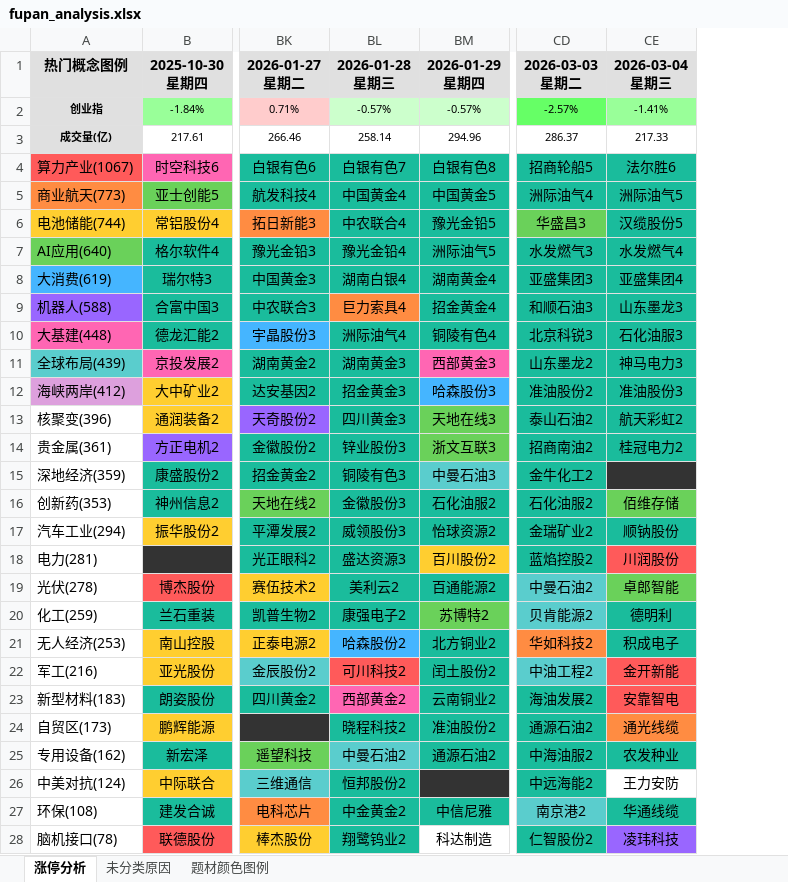
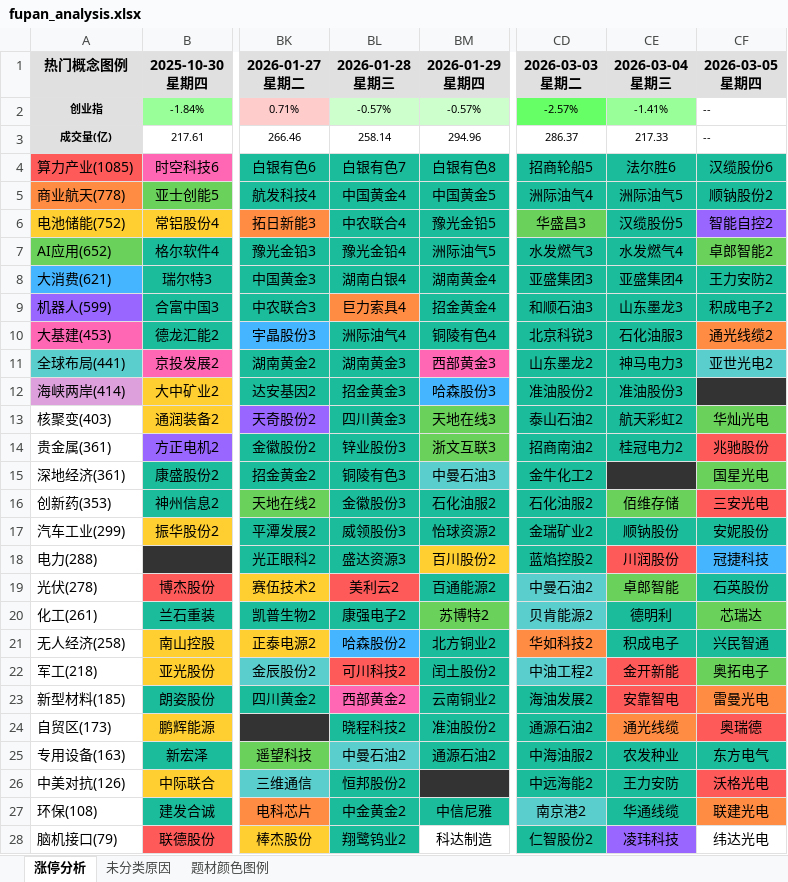
Before and after one commit to KealLiang/HardTrading, an Excel workbook: excel/fupan_analysis.xlsx, sheet 涨停分析, drawn as a sheet; only a part is shown, gaps mark what is left out; values as stored, in another font and other column widths than the file's, no borders; the diff covers the shown part only; the diff names each change by its address in the sheet, - before the commit and + after, or states it on an @@ line.

```diff
--- a/excel/fupan_analysis.xlsx (sheet 涨停分析)
+++ b/excel/fupan_analysis.xlsx (sheet 涨停分析)
+column CF (2026-03-05 星期四), rows 2-28: -- | -- | 汉缆股份6 | 顺钠股份2 | 智能自控2 | 卓郎智能2 | 王力安防2 | 积成电子2 | 通光线缆2 | 亚世光电2 |  | 华灿光电 | 兆驰股份 | 国星光电 | 三安光电 | 安妮股份 | 冠捷科技 | 石英股份 | 芯瑞达 | 兴民智通 | 奥拓电子 | 雷曼光电 | 奥瑞德 | 东方电气 | 沃格光电 | 联建光电 | 纬达光电
-A4 (热门概念图例): 算力产业(1067)
+A4 (热门概念图例): 算力产业(1085)
-A5 (热门概念图例): 商业航天(773)
+A5 (热门概念图例): 商业航天(778)
-A6 (热门概念图例): 电池储能(744)
+A6 (热门概念图例): 电池储能(752)
-A7 (热门概念图例): AI应用(640)
+A7 (热门概念图例): AI应用(652)
-A8 (热门概念图例): 大消费(619)
+A8 (热门概念图例): 大消费(621)
-A9 (热门概念图例): 机器人(588)
+A9 (热门概念图例): 机器人(599)
-A10 (热门概念图例): 大基建(448)
+A10 (热门概念图例): 大基建(453)
-A11 (热门概念图例): 全球布局(439)
+A11 (热门概念图例): 全球布局(441)
-A12 (热门概念图例): 海峡两岸(412)
+A12 (热门概念图例): 海峡两岸(414)
-A13 (热门概念图例): 核聚变(396)
+A13 (热门概念图例): 核聚变(403)
-A15 (热门概念图例): 深地经济(359)
+A15 (热门概念图例): 深地经济(361)
-A17 (热门概念图例): 汽车工业(294)
+A17 (热门概念图例): 汽车工业(299)
-A18 (热门概念图例): 电力(281)
+A18 (热门概念图例): 电力(288)
-BL19 fill: #1ABC9C
+BL19 fill: #FF5A5A
-A20 (热门概念图例): 化工(259)
+A20 (热门概念图例): 化工(261)
-A21 (热门概念图例): 无人经济(253)
+A21 (热门概念图例): 无人经济(258)
-A22 (热门概念图例): 军工(216)
+A22 (热门概念图例): 军工(218)
-A23 (热门概念图例): 新型材料(183)
+A23 (热门概念图例): 新型材料(185)
-A25 (热门概念图例): 专用设备(162)
+A25 (热门概念图例): 专用设备(163)
-A26 (热门概念图例): 中美对抗(124)
+A26 (热门概念图例): 中美对抗(126)
-CE26 fill: none
+CE26 fill: #1ABC9C
-A28 (热门概念图例): 脑机接口(78)
+A28 (热门概念图例): 脑机接口(79)
```
Also changed, not shown: 6 edited cells and cell formats elsewhere in this sheet, sheet 未分类原因, sheet 题材颜色图例, excel/market_analysis.xlsx, 4 other files.
